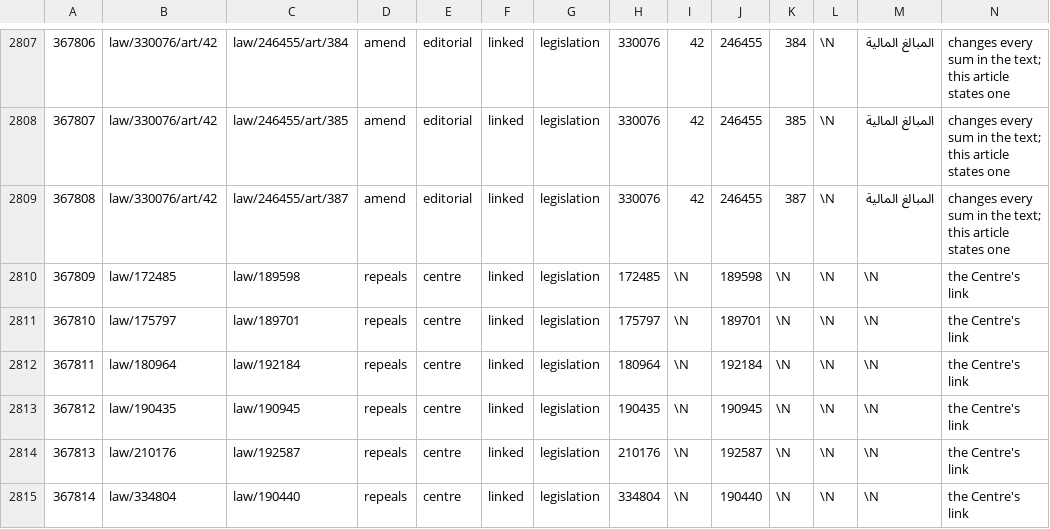
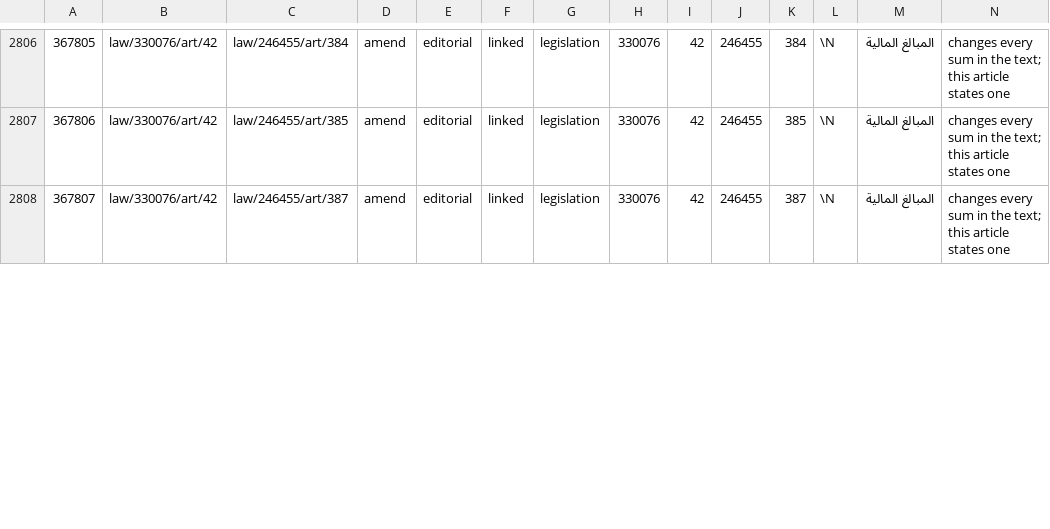
Before and after one commit to taktekhq/lebanese-legislation, a TSV file: data/tables/graph_edge/000073.tsv, drawn as a sheet; only a part is shown, gaps mark what is left out; removed rows and columns are numbered as before the commit, all else as after; rows hold the shown columns only; the diff covers the shown part only; the diff names each change by its address in the sheet, - before the commit and + after, or states it on an @@ line.

Commit message:
data: 2026-11-04,  50 files changed, 228693 insertions(+), 125898 deletions(-)

```diff
--- a/data/tables/graph_edge/000073.tsv
+++ b/data/tables/graph_edge/000073.tsv
@@ column A renumbered between rows 1 and 2810 @@
-row 2810: 367809 | law/172485 | law/189598 | repeals | centre | linked | legislation | 172485 | \N | 189598 | \N | \N | \N | the Centre's link
-row 2811: 367810 | law/175797 | law/189701 | repeals | centre | linked | legislation | 175797 | \N | 189701 | \N | \N | \N | the Centre's link
-row 2812: 367811 | law/180964 | law/192184 | repeals | centre | linked | legislation | 180964 | \N | 192184 | \N | \N | \N | the Centre's link
-row 2813: 367812 | law/190435 | law/190945 | repeals | centre | linked | legislation | 190435 | \N | 190945 | \N | \N | \N | the Centre's link
-row 2814: 367813 | law/210176 | law/192587 | repeals | centre | linked | legislation | 210176 | \N | 192587 | \N | \N | \N | the Centre's link
-row 2815: 367814 | law/334804 | law/190440 | repeals | centre | linked | legislation | 334804 | \N | 190440 | \N | \N | \N | the Centre's link
```
Also changed, not shown: 1 added row, 4 removed rows and 3 edited cells elsewhere in this file, data/tables/graph_edge/000047.tsv, data/tables/reference/000019.tsv, 48 other files.
